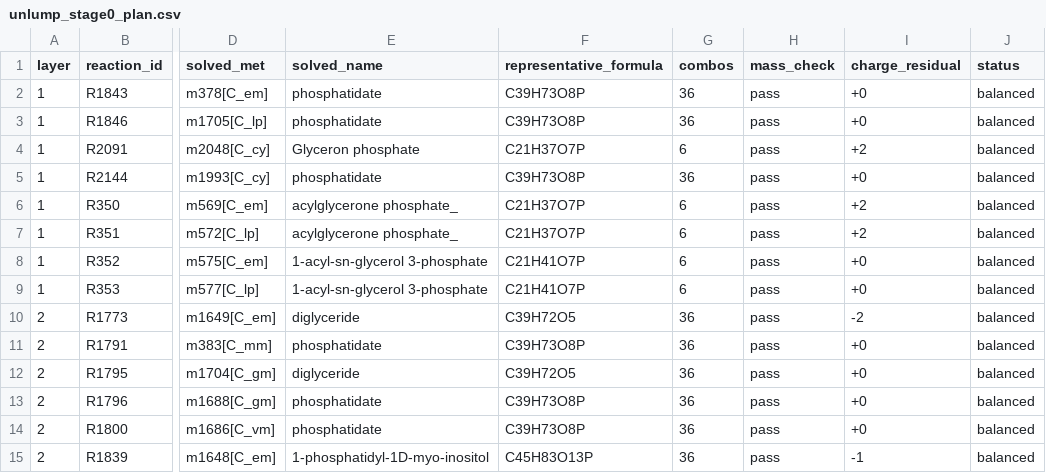
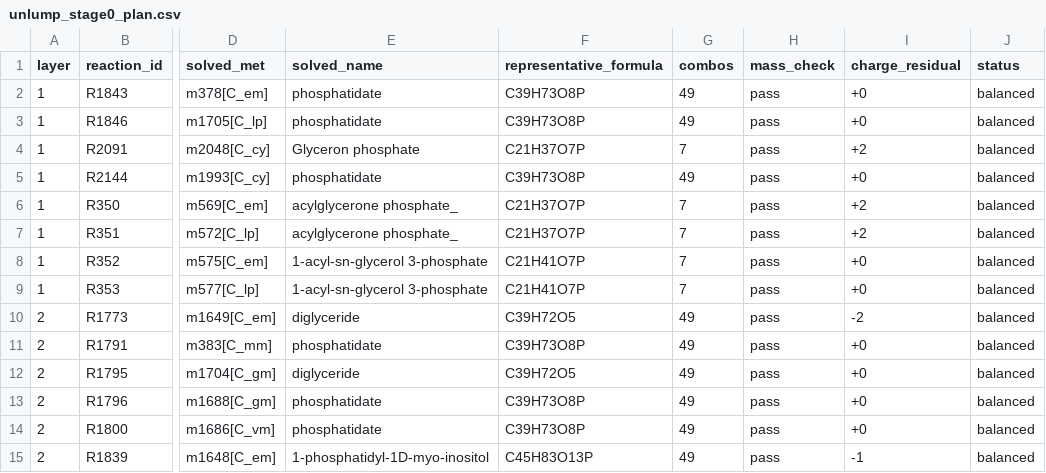
Before and after one commit to Wheeldon-Lab/iyali26_gem, a CSV file: data/unlump_stage0_plan.csv, drawn as a sheet; only a part is shown, gaps mark what is left out; the diff covers the shown part only; the diff names each change by its address in the sheet, - before the commit and + after, or states it on an @@ line.

```diff
--- a/data/unlump_stage0_plan.csv
+++ b/data/unlump_stage0_plan.csv
-G2:G3 (combos): 36
+G2:G3 (combos): 49
-G4 (combos): 6
+G4 (combos): 7
-G5 (combos): 36
+G5 (combos): 49
-G6:G9 (combos): 6
+G6:G9 (combos): 7
-G10:G15 (combos): 36
+G10:G15 (combos): 49
```
Also changed, not shown: 83 edited cells elsewhere in this file, 7 other files.
